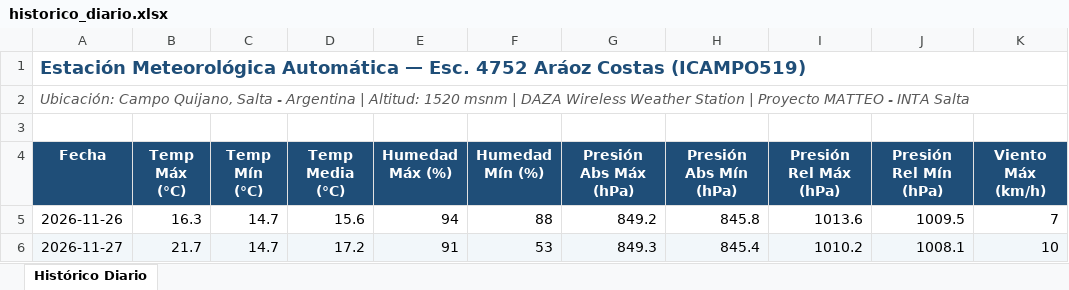
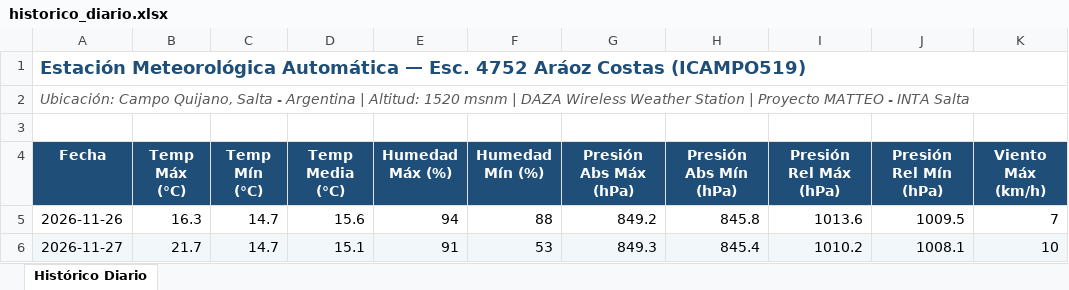
Before and after one commit to intasalta/ema_esc4752, an Excel workbook: historico_diario.xlsx, sheet Histórico Diario, drawn as a sheet; only a part is shown; values as stored, in another font and other column widths than the file's, no borders; the diff names each change by its address in the sheet, - before the commit and + after, or states it on an @@ line.

```diff
--- a/historico_diario.xlsx (sheet Histórico Diario)
+++ b/historico_diario.xlsx (sheet Histórico Diario)
-D6 (Temp Media (°C)): 17.2
+D6 (Temp Media (°C)): 15.1
```
Also changed, not shown: 4 other files.
